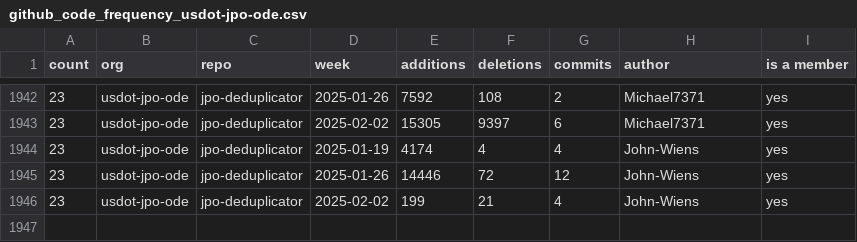
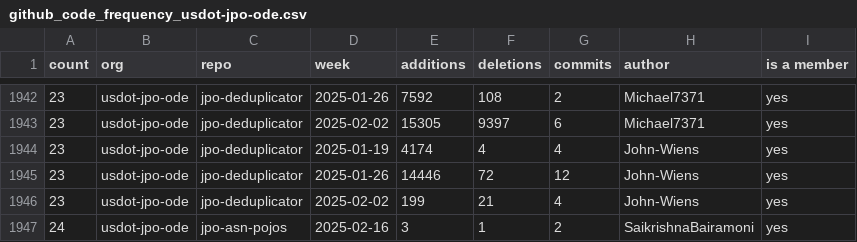
Before and after one commit to SaikrishnaBairamoni/github_metrics, a CSV file: output/github_code_frequency_usdot-jpo-ode.csv, drawn as a sheet; only a part is shown, gaps mark what is left out.

```diff
--- a/output/github_code_frequency_usdot-jpo-ode.csv
+++ b/output/github_code_frequency_usdot-jpo-ode.csv
@@ -1946 +1946,2 @@ count,org,repo,week,additions,deletions,commits,author,is a member
 23,usdot-jpo-ode,jpo-deduplicator,2025-02-02,199,21,4,John-Wiens,yes
+24,usdot-jpo-ode,jpo-asn-pojos,2025-02-16,3,1,2,SaikrishnaBairamoni,yes
```
Also changed, not shown: output/github_code_frequency_usdot-fhwa-OPS.csv, output/github_code_frequency_usdot-fhwa-stol.csv, 15 other files.
